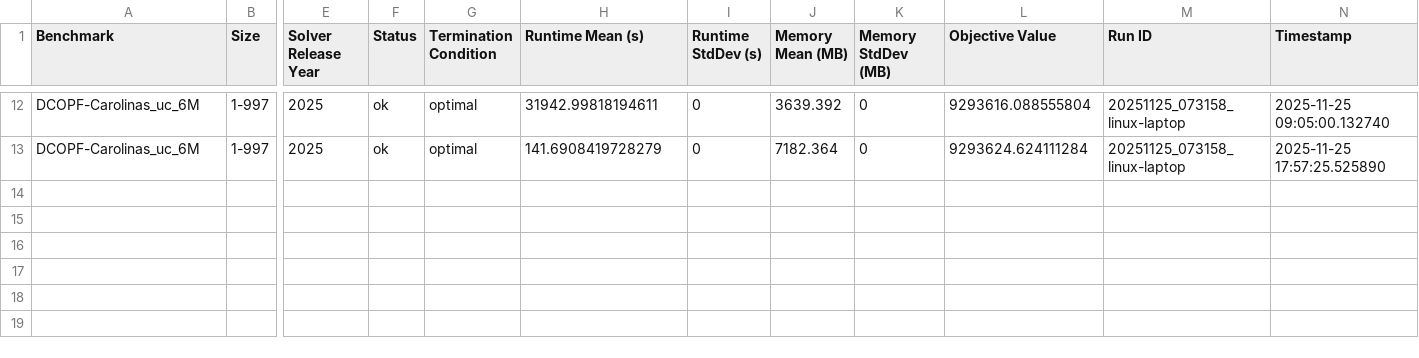
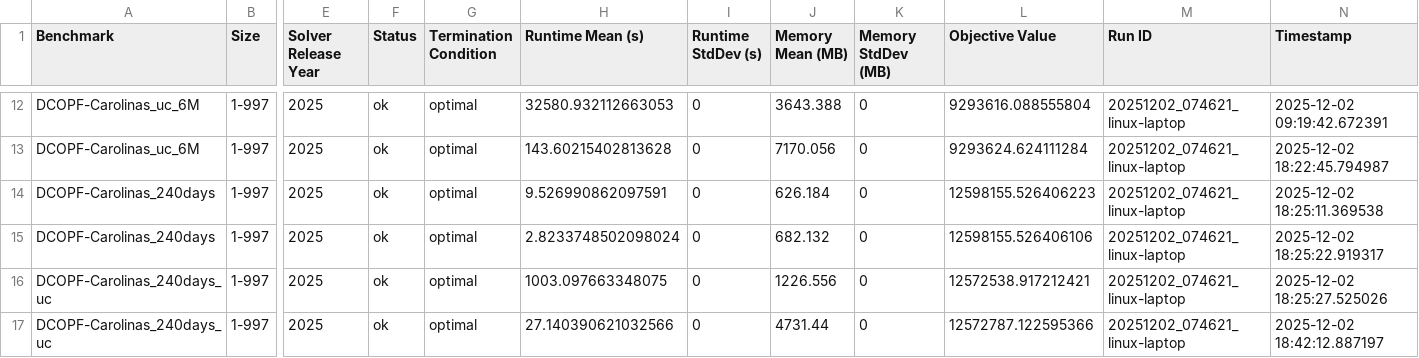
Before and after one commit to open-energy-transition/solver-benchmark, a CSV file: results/benchmark_results_mean_stddev.csv, drawn as a sheet; only a part is shown, gaps mark what is left out; rows hold the shown columns only; the diff covers the shown part only; the diff names each change by its address in the sheet, - before the commit and + after, or states it on an @@ line.

```diff
--- a/results/benchmark_results_mean_stddev.csv
+++ b/results/benchmark_results_mean_stddev.csv
-H12 (Runtime Mean (s)): 31942.99818194611
+H12 (Runtime Mean (s)): 32580.932112663053
-J12 (Memory Mean (MB)): 3639.392
+J12 (Memory Mean (MB)): 3643.388
-M12:M13 (Run ID): 20251125_073158_linux-laptop
+M12:M13 (Run ID): 20251202_074621_linux-laptop
-N12 (Timestamp): 2025-11-25 09:05:00.132740
+N12 (Timestamp): 2025-12-02 09:19:42.672391
-H13 (Runtime Mean (s)): 141.6908419728279
+H13 (Runtime Mean (s)): 143.60215402813628
-J13 (Memory Mean (MB)): 7182.364
+J13 (Memory Mean (MB)): 7170.056
-N13 (Timestamp): 2025-11-25 17:57:25.525890
+N13 (Timestamp): 2025-12-02 18:22:45.794987
+row 14: DCOPF-Carolinas_240days | 1-997 | 2025 | ok | optimal | 9.526990862097591 | 0 | 626.184 | 0 | 12598155.526406223 | 20251202_074621_linux-laptop | 2025-12-02 18:25:11.369538
+row 15: DCOPF-Carolinas_240days | 1-997 | 2025 | ok | optimal | 2.8233748502098024 | 0 | 682.132 | 0 | 12598155.526406106 | 20251202_074621_linux-laptop | 2025-12-02 18:25:22.919317
+row 16: DCOPF-Carolinas_240days_uc | 1-997 | 2025 | ok | optimal | 1003.097663348075 | 0 | 1226.556 | 0 | 12572538.917212421 | 20251202_074621_linux-laptop | 2025-12-02 18:25:27.525026
+row 17: DCOPF-Carolinas_240days_uc | 1-997 | 2025 | ok | optimal | 27.140390621032566 | 0 | 4731.44 | 0 | 12572787.122595366 | 20251202_074621_linux-laptop | 2025-12-02 18:42:12.887197
```
Also changed, not shown: 39 edited cells elsewhere in this file, results/benchmark_results.csv, 1 other file.
